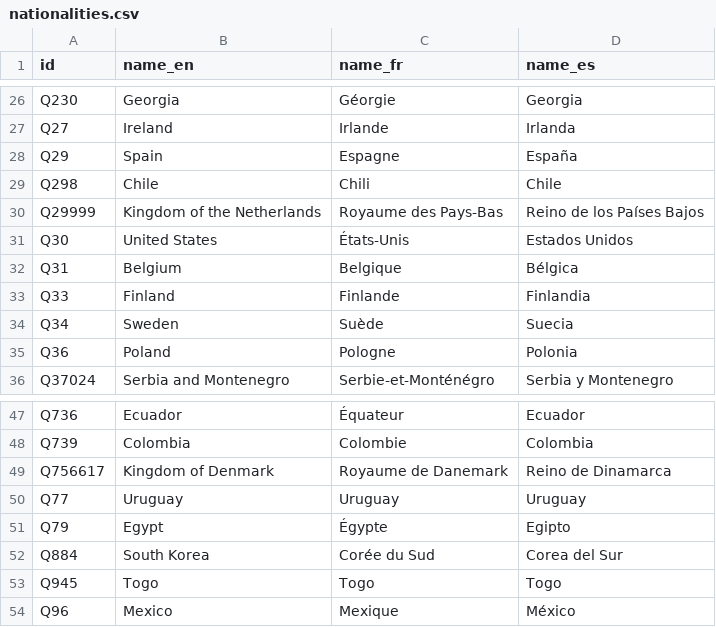
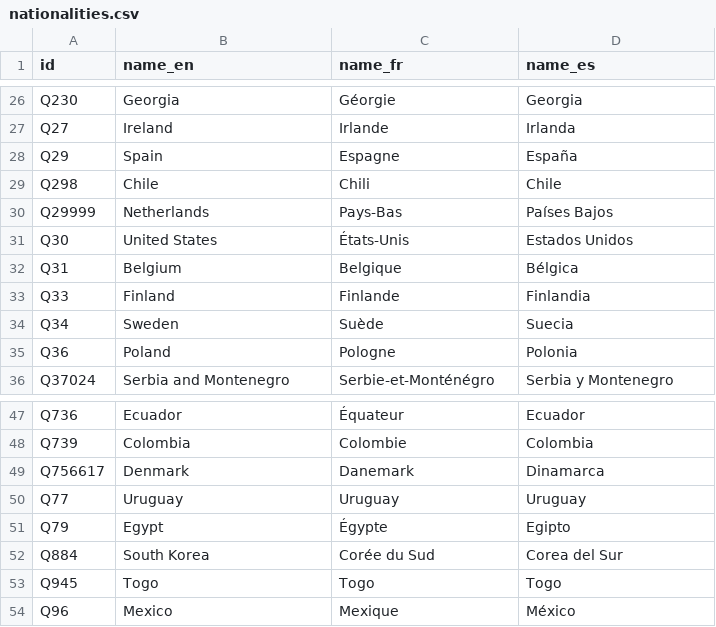
Before and after one commit to flegm-project/mercato, a CSV file: data/nationalities.csv, drawn as a sheet; only a part is shown, gaps mark what is left out.

Commit message:
fix(data): name the two countries the way people say them
Q29999 and Q756617 carried the sovereign-state label from Wikidata, so
the nationality hint read 'Royaume des Pays-Bas' where a player expects
'Pays-Bas'. Both are corrected in the three languages.

Only the labels move. The ids stay, because players.csv references them
and check-data would rightly refuse the change otherwise. Q145 and Q213
are left alone: 'Royaume-Uni' and 'Tchéquie' already are the usual names.

```diff
--- a/data/nationalities.csv
+++ b/data/nationalities.csv
@@ -29,3 +29,3 @@ Q29,Spain,Espagne,España
 Q298,Chile,Chili,Chile
-Q29999,Kingdom of the Netherlands,Royaume des Pays-Bas,Reino de los Países Bajos
+Q29999,Netherlands,Pays-Bas,Países Bajos
 Q30,United States,États-Unis,Estados Unidos
@@ -48,3 +48,3 @@ Q736,Ecuador,Équateur,Ecuador
 Q739,Colombia,Colombie,Colombia
-Q756617,Kingdom of Denmark,Royaume de Danemark,Reino de Dinamarca
+Q756617,Denmark,Danemark,Dinamarca
 Q77,Uruguay,Uruguay,Uruguay
```
